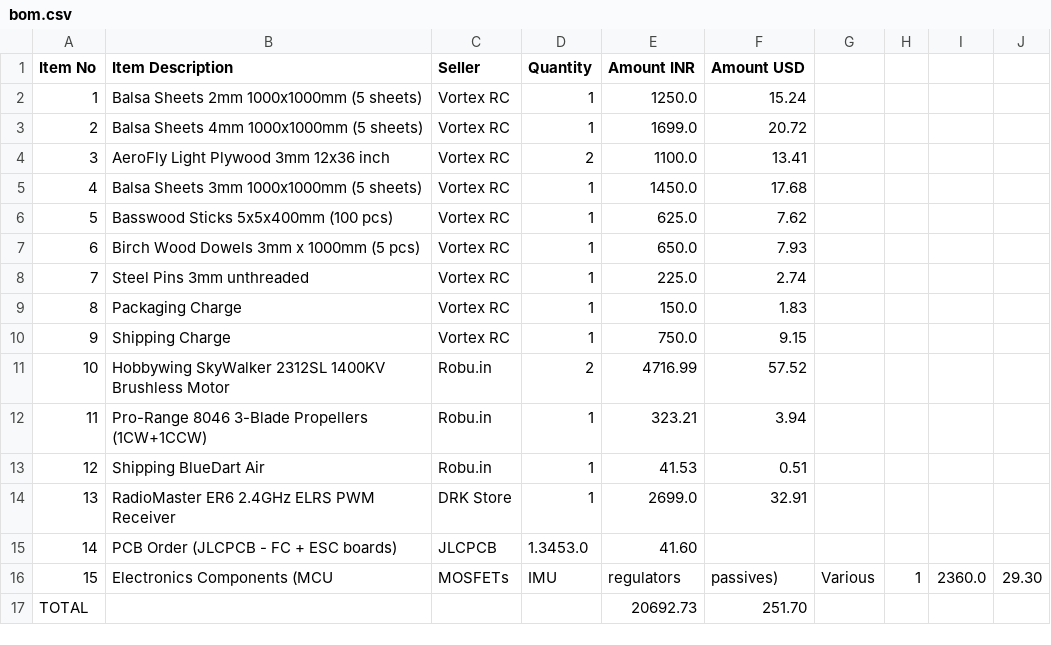
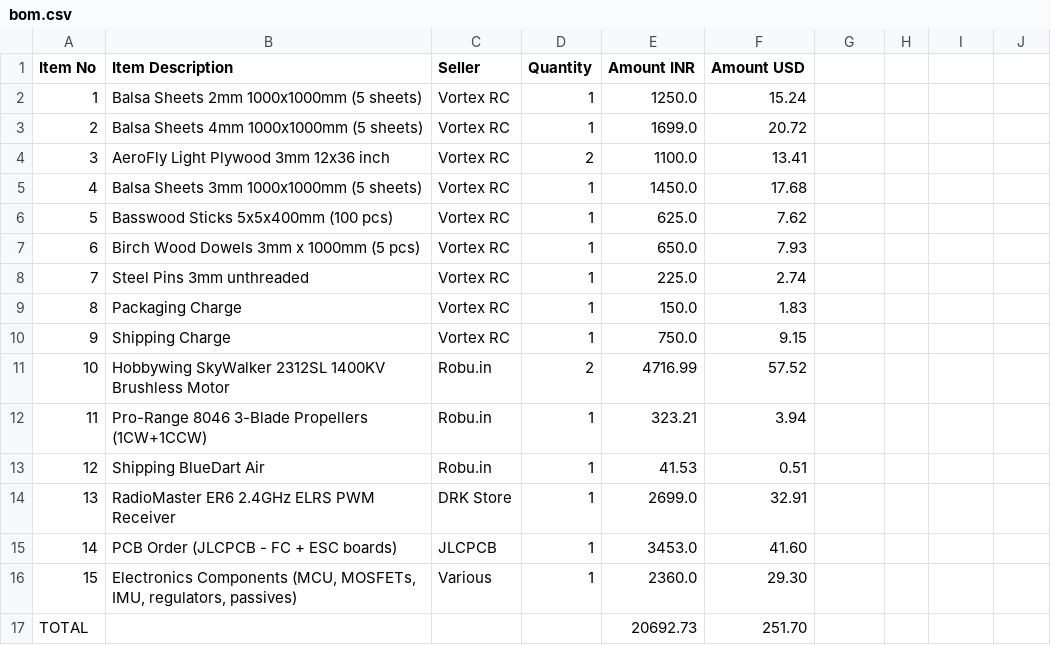
Before and after one commit to loqpi22-sudo/Akari, a CSV file: bom.csv, drawn as a sheet; the diff names each change by its address in the sheet, - before the commit and + after, or states it on an @@ line.

Commit message:
Update bom.csv

```diff
--- a/bom.csv
+++ b/bom.csv
-D15 (Quantity): 1.3453.0
+D15 (Quantity): 1
-E15 (Amount INR): 41.60
+E15 (Amount INR): 3453.0
-F15 (Amount USD): (empty)
+F15 (Amount USD): 41.60
-B16 (Item Description): Electronics Components (MCU
+B16 (Item Description): Electronics Components (MCU, MOSFETs, IMU, regulators, passives)
-C16 (Seller): MOSFETs
+C16 (Seller): Various
-D16 (Quantity): IMU
+D16 (Quantity): 1
-E16 (Amount INR): regulators
+E16 (Amount INR): 2360.0
-F16 (Amount USD): passives)
+F16 (Amount USD): 29.30
-G16: Various
+G16: (empty)
-H16: 1
+H16: (empty)
-I16: 2360.0
+I16: (empty)
-J16: 29.30
+J16: (empty)
```
